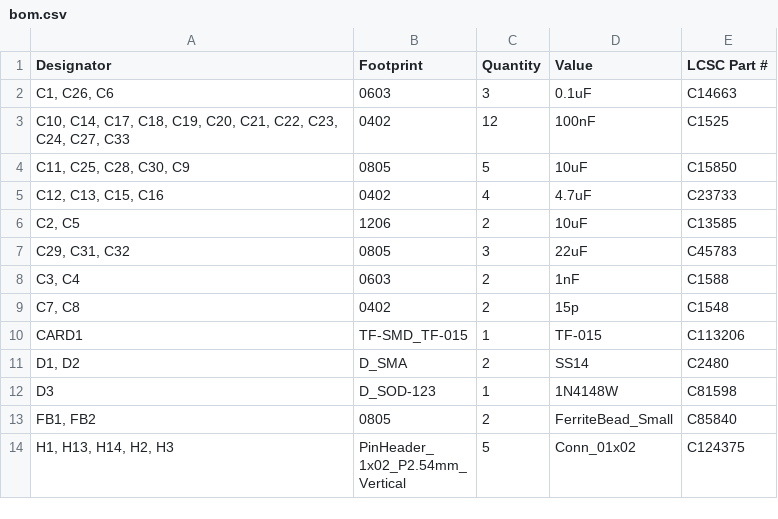
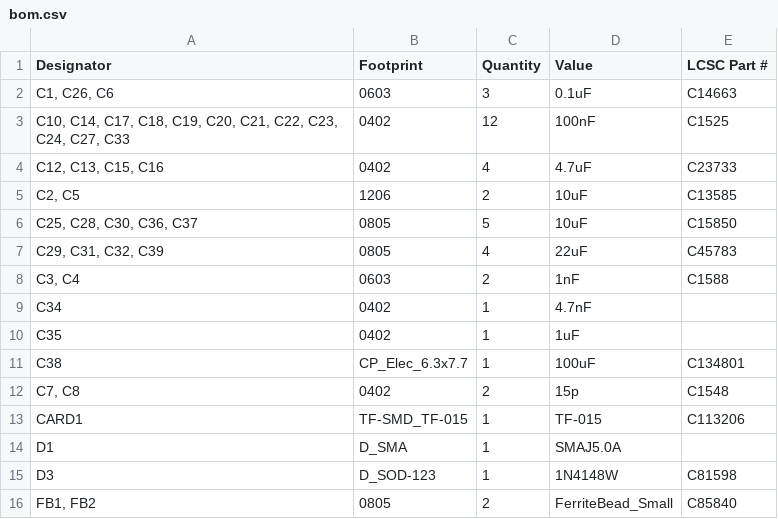
Before and after one commit to MaverickUK/HDDSynth, a CSV file: 2_prototype_mk5/hardware/production/bom.csv, drawn as a sheet; only a part is shown; the shorter side is filled out with more unchanged rows; the diff covers the shown part only.

```diff
--- a/2_prototype_mk5/hardware/production/bom.csv
+++ b/2_prototype_mk5/hardware/production/bom.csv
@@ -3,10 +3,13 @@
 "C10, C14, C17, C18, C19, C20, C21, C22, C23, C24, C27, C33",0402,12,100nF,C1525
-"C11, C25, C28, C30, C9",0805,5,10uF,C15850
 "C12, C13, C15, C16",0402,4,4.7uF,C23733
 "C2, C5",1206,2,10uF,C13585
-"C29, C31, C32",0805,3,22uF,C45783
+"C25, C28, C30, C36, C37",0805,5,10uF,C15850
+"C29, C31, C32, C39",0805,4,22uF,C45783
 "C3, C4",0603,2,1nF,C1588
+C34,0402,1,4.7nF,
+C35,0402,1,1uF,
+C38,CP_Elec_6.3x7.7,1,100uF,C134801
 "C7, C8",0402,2,15p,C1548
 CARD1,TF-SMD_TF-015,1,TF-015,C113206
-"D1, D2",D_SMA,2,SS14,C2480
+D1,D_SMA,1,SMAJ5.0A,
 D3,D_SOD-123,1,1N4148W,C81598
```
Also changed, not shown: 8 added rows, 3 removed rows and 7 edited cells elsewhere in this file, 2_prototype_mk5/hardware/gerbers/HDD Synth Prototype MK5-BOM.csv, 2_prototype_mk5/hardware/production/designators.csv, 10 other files.
